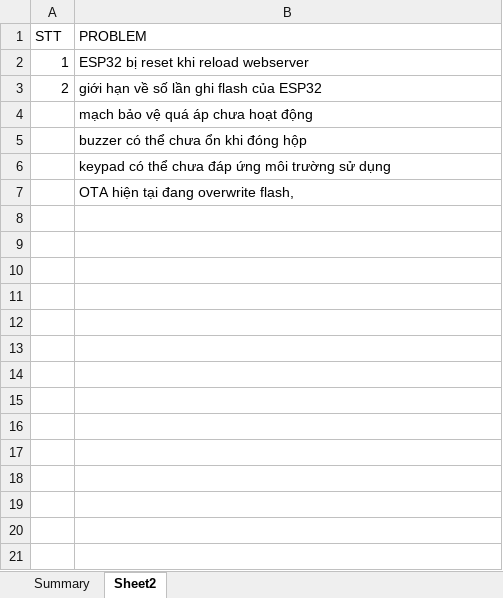
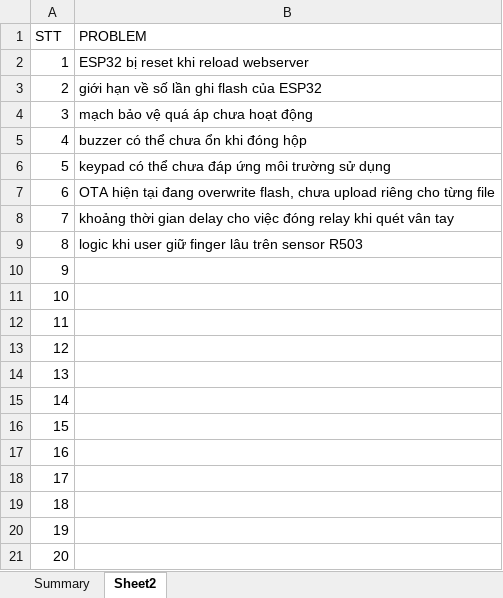
Before and after one commit to hhl-16/insitu-opensource, an Excel workbook: Design and Document/Solve problem fingerprint.xlsx, sheet Sheet2, drawn as a sheet; values as stored, in another font and other column widths than the file's, no borders; removed rows and columns are numbered as before the commit, all else as after; the diff names each change by its address in the sheet, - before the commit and + after, or states it on an @@ line.

Commit message:
problem

```diff
--- a/Design and Document/Solve problem fingerprint.xlsx (sheet Sheet2)
+++ b/Design and Document/Solve problem fingerprint.xlsx (sheet Sheet2)
-A4 (STT): (empty)
+A4 (STT): 3
-A5 (STT): (empty)
+A5 (STT): 4
-A6 (STT): (empty)
+A6 (STT): 5
-row 7:  | OTA hiện tại đang overwrite flash,
+row 7: 6 | OTA hiện tại đang overwrite flash, chưa upload riêng cho từng file
+row 8: 7 | khoảng thời gian delay cho việc đóng relay khi quét vân tay
+row 9: 8 | logic khi user giữ finger lâu trên sensor R503
+row 10: 9
+row 11: 10
+row 12: 11
+row 13: 12
+row 14: 13
+row 15: 14
+row 16: 15
+row 17: 16
+row 18: 17
+row 19: 18
+row 20: 19
+row 21: 20
```
